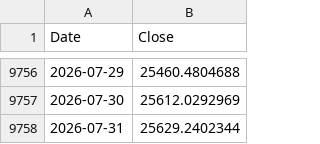
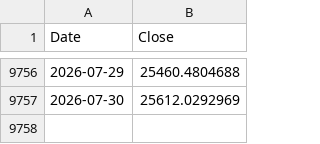
Before and after one commit to rkarim25/Guarded-levered-SP, a CSV file: dax_daily.csv, drawn as a sheet; only a part is shown, gaps mark what is left out.

```diff
--- a/dax_daily.csv
+++ b/dax_daily.csv
@@ -9757,2 +9757 @@ Date,Close
 2026-07-30,25612.0292969
-2026-07-31,25629.2402344
```
Also changed, not shown: 12 other files.
